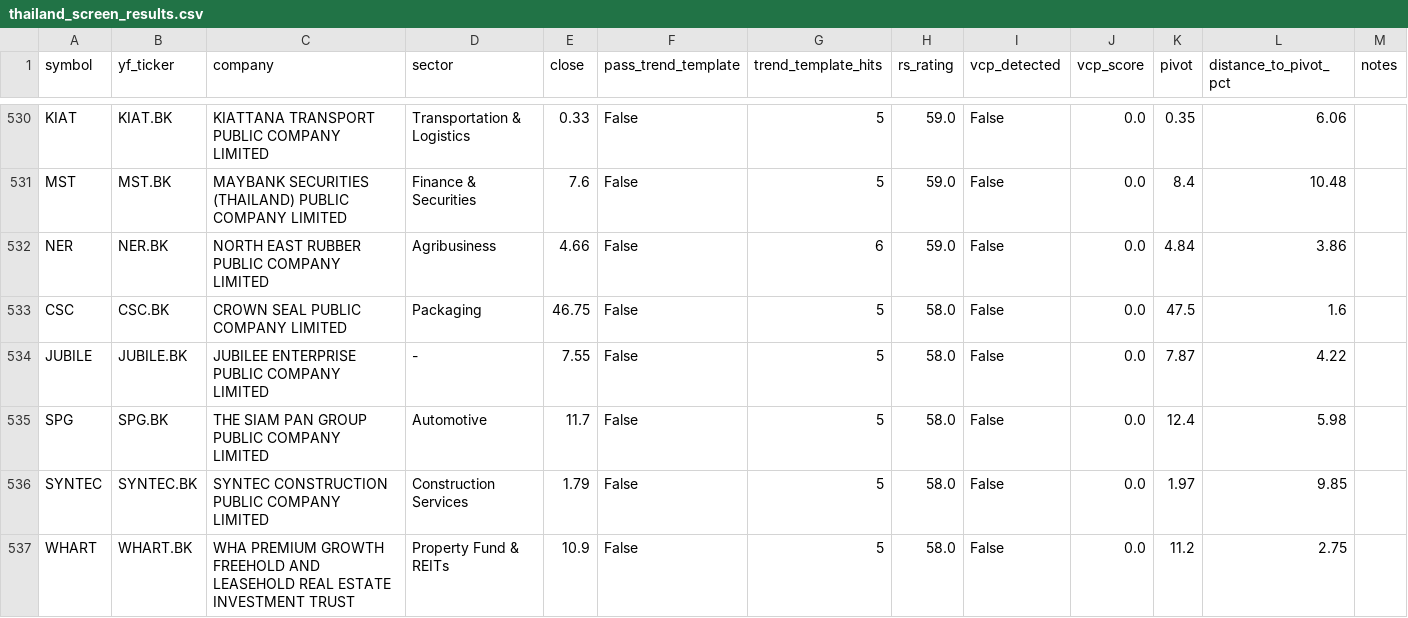
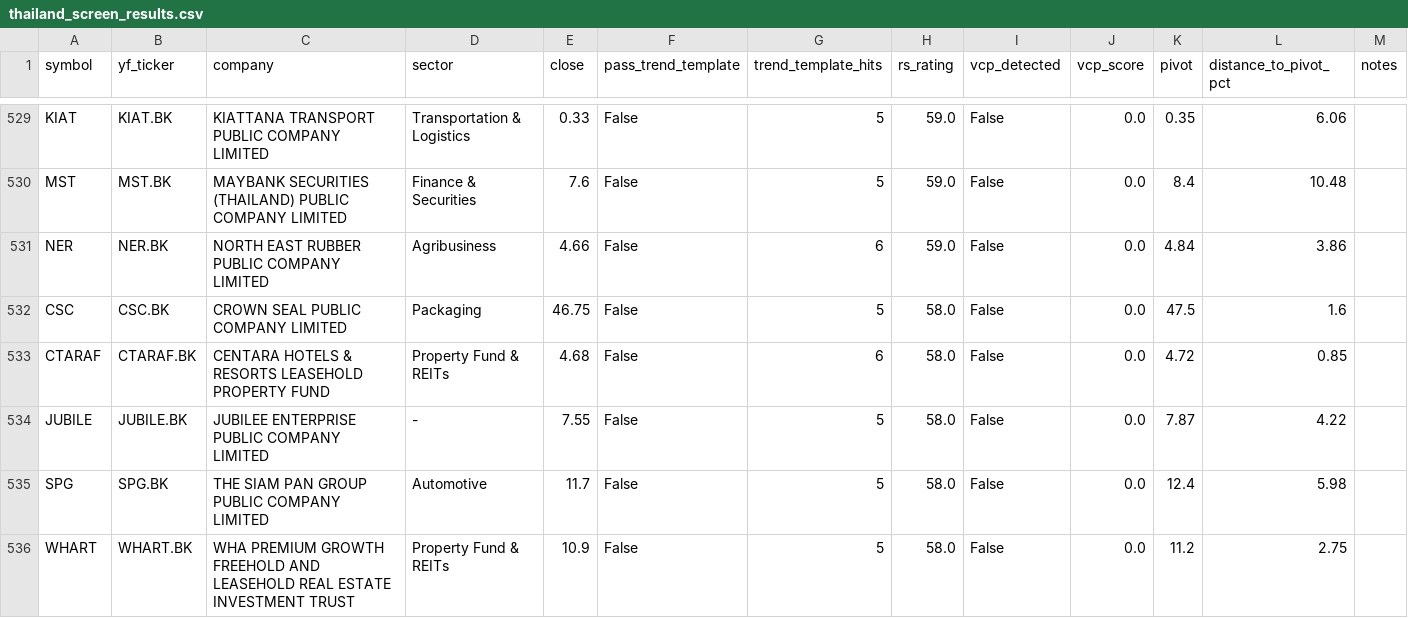
Before and after one commit to ghiatu/set-thailand-screener-VCP, a CSV file: thailand_screen_results.csv, drawn as a sheet; only a part is shown, gaps mark what is left out; the diff covers the shown part only.

```diff
--- a/thailand_screen_results.csv
+++ b/thailand_screen_results.csv
@@ -533,5 +532,5 @@ NER,NER.BK,NORTH EAST RUBBER PUBLIC COMPANY LIMITED,Agribusiness,4.66,False,6,59
 CSC,CSC.BK,CROWN SEAL PUBLIC COMPANY LIMITED,Packaging,46.75,False,5,58.0,False,0.0,47.5,1.6,
+CTARAF,CTARAF.BK,CENTARA HOTELS & RESORTS LEASEHOLD PROPERTY FUND,Property Fund & REITs,4.68,False,6,58.0,False,0.0,4.72,0.85,
 JUBILE,JUBILE.BK,JUBILEE ENTERPRISE PUBLIC COMPANY LIMITED,-,7.55,False,5,58.0,False,0.0,7.87,4.22,
 SPG,SPG.BK,THE SIAM PAN GROUP PUBLIC COMPANY LIMITED,Automotive,11.7,False,5,58.0,False,0.0,12.4,5.98,
-SYNTEC,SYNTEC.BK,SYNTEC CONSTRUCTION PUBLIC COMPANY LIMITED,Construction Services,1.79,False,5,58.0,False,0.0,1.97,9.85,
 WHART,WHART.BK,WHA PREMIUM GROWTH FREEHOLD AND LEASEHOLD REAL ESTATE INVESTMENT TRUST,Property Fund & REITs,10.9,False,5,58.0,False,0.0,11.2,2.75,
```
Also changed, not shown: 4 added rows, 4 removed rows and 6 edited cells elsewhere in this file.
